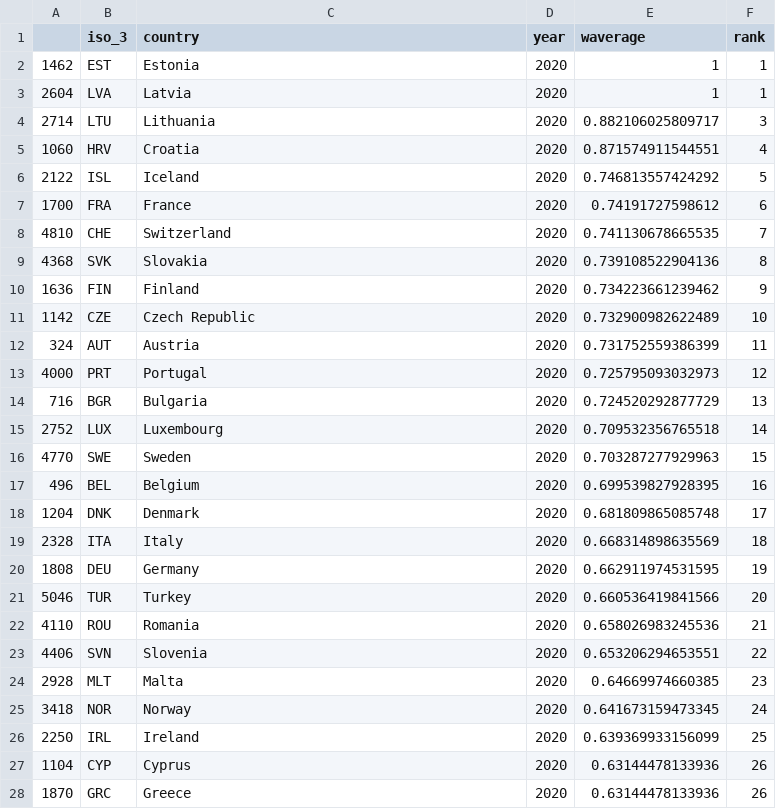
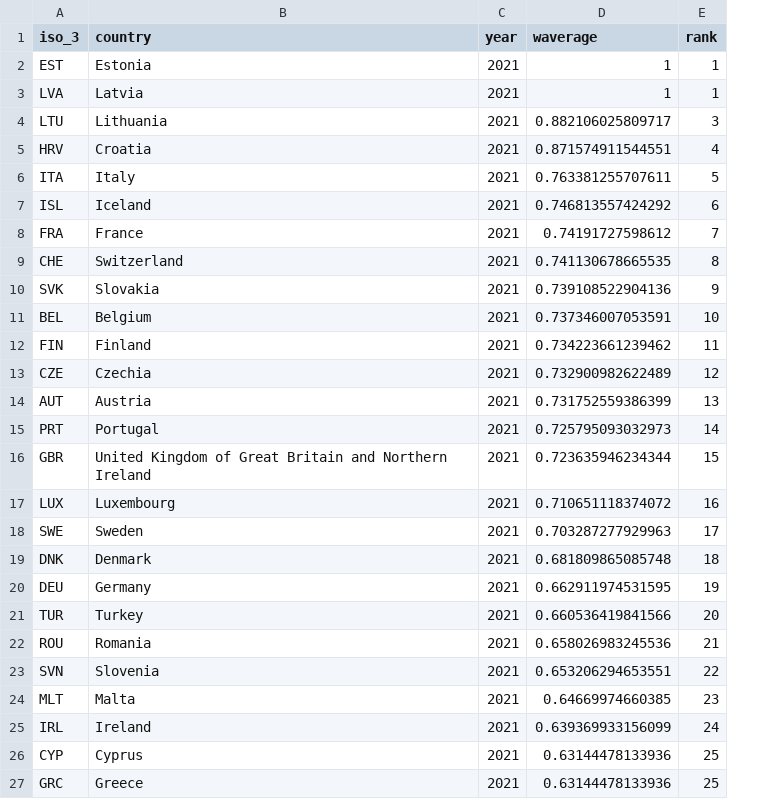
Before and after one commit to TaxFoundation/capital-cost-recovery, a CSV file: final-outputs/npv_europe.csv, drawn as a sheet; only a part is shown; removed rows and columns are numbered as before the commit, all else as after; the diff covers the shown part only; the diff names each change by its address in the sheet, - before the commit and + after, or states it on an @@ line.

Commit message:
Rerun/rewrite of code with new data
all complete except Costa Rica

```diff
--- a/final-outputs/npv_europe.csv
+++ b/final-outputs/npv_europe.csv
-column A, rows 2-13: 1462 | 2604 | 2714 | 1060 | 2122 | 1700 | 4810 | 4368 | 1636 | 1142 | 324 | 4000; rows 15-16: 2752 | 4770; row 18: 1204; rows 20-24: 1808 | 5046 | 4110 | 4406 | 2928; rows 26-28: 2250 | 1104 | 1870
-C2:C5 (year): 2020
+C2:C5 (year): 2021
+row 6: ITA | Italy | 2021 | 0.763381255707611 | 5
-C7:C10 (year): 2020
+C7:C10 (year): 2021
-E7 (rank): 5
+E7 (rank): 6
-E8 (rank): 6
+E8 (rank): 7
-E9 (rank): 7
+E9 (rank): 8
-E10 (rank): 8
+E10 (rank): 9
+row 11: BEL | Belgium | 2021 | 0.737346007053591 | 10
-C12:C15 (year): 2020
+C12:C15 (year): 2021
-E12 (rank): 9
+E12 (rank): 11
-B13 (country): Czech Republic
+B13 (country): Czechia
-E13 (rank): 10
+E13 (rank): 12
-E14 (rank): 11
+E14 (rank): 13
-E15 (rank): 12
+E15 (rank): 14
-row 14: 716 | BGR | Bulgaria | 2020 | 0.724520292877729 | 13
+row 16: GBR | United Kingdom of Great Britain and Northern Ireland | 2021 | 0.723635946234344 | 15
-C17:C18 (year): 2020
+C17:C18 (year): 2021
-D17 (waverage): 0.709532356765518
+D17 (waverage): 0.710651118374072
-E17 (rank): 14
+E17 (rank): 16
-E18 (rank): 15
+E18 (rank): 17
-row 17: 496 | BEL | Belgium | 2020 | 0.699539827928395 | 16
-C19 (year): 2020
+C19 (year): 2021
-E19 (rank): 17
+E19 (rank): 18
-row 19: 2328 | ITA | Italy | 2020 | 0.668314898635569 | 18
-C20:C24 (year): 2020
+C20:C24 (year): 2021
-row 25: 3418 | NOR | Norway | 2020 | 0.641673159473345 | 24
-C25:C27 (year): 2020
+C25:C27 (year): 2021
-E25 (rank): 25
+E25 (rank): 24
-E26:E27 (rank): 26
+E26:E27 (rank): 25
```
Also changed, not shown: 2 added rows, 2 removed rows and 6 edited cells elsewhere in this file, final-outputs/npv_ranks_2020.csv, final-outputs/npv_weighted_timeseries.csv, 13 other files.
